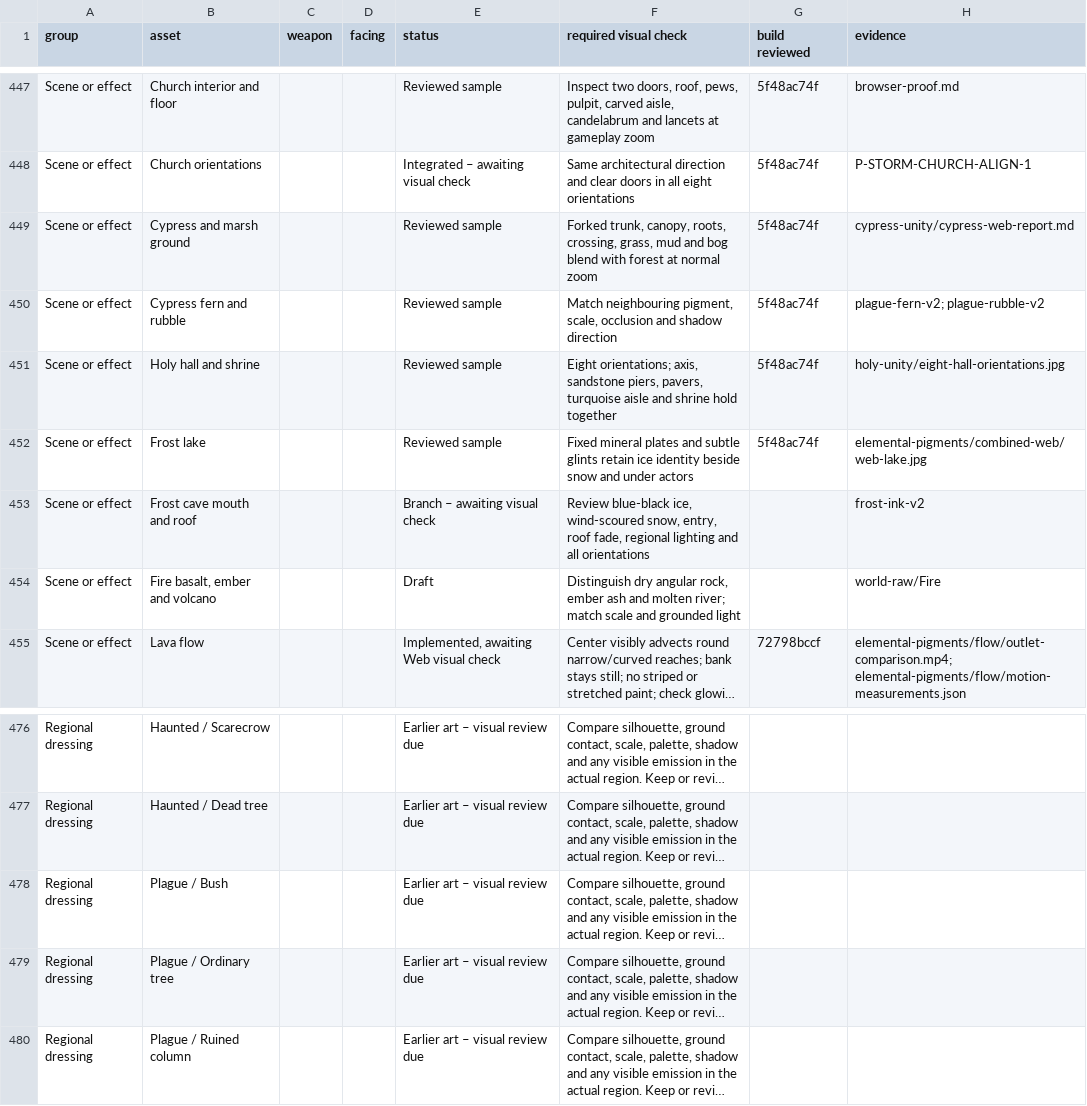
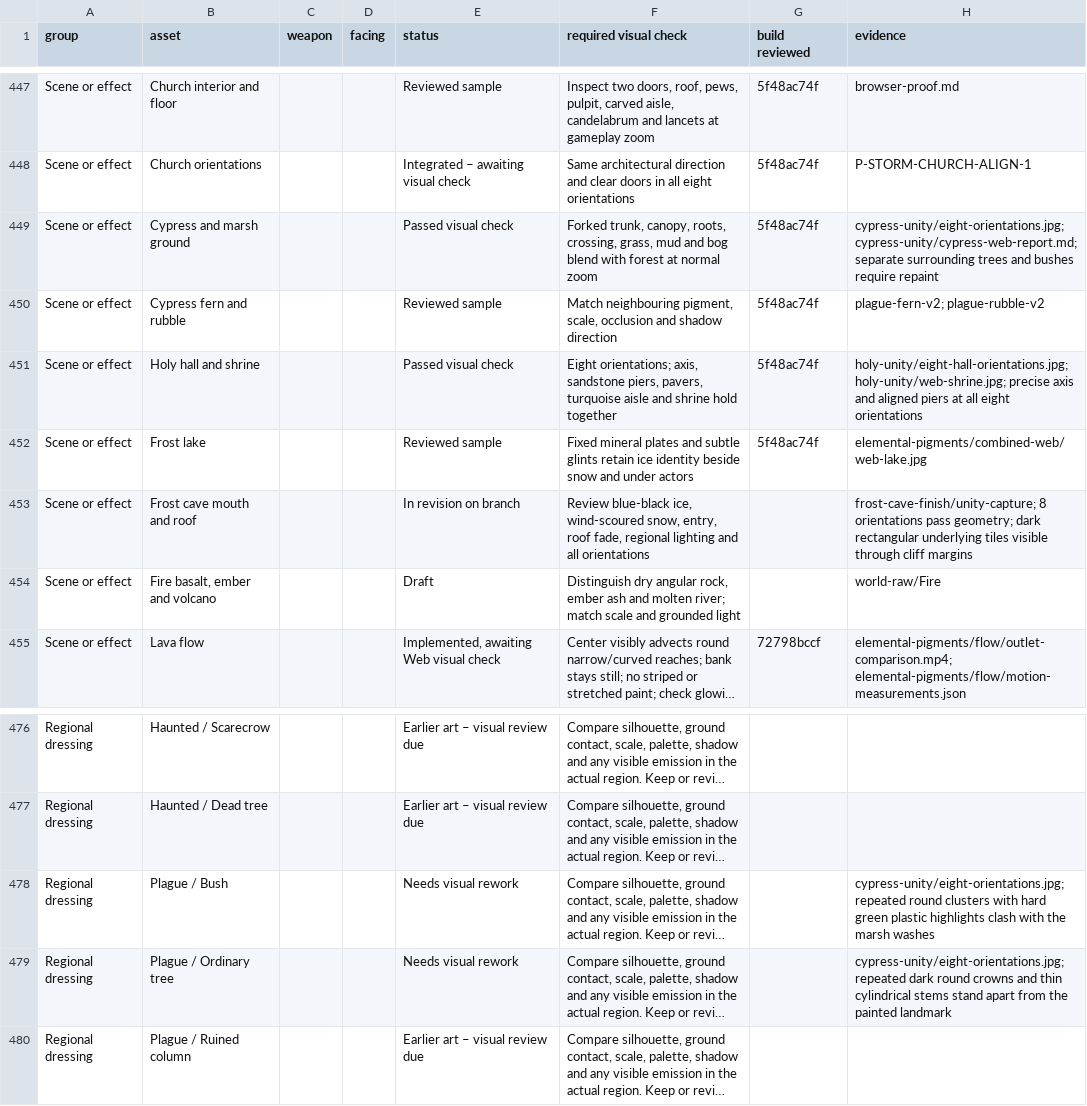
Before and after one commit to Nevanyte/RogueHalla, a CSV file: docs/art/STORM_INK_VISUAL_CHECKS.csv, drawn as a sheet; only a part is shown, gaps mark what is left out; long unchanged cells end in …; the diff names each change by its address in the sheet, - before the commit and + after, or states it on an @@ line.

Commit message:
Accept the temple and cypress landmarks and flag the mismatched surrounding art

```diff
--- a/docs/art/STORM_INK_VISUAL_CHECKS.csv
+++ b/docs/art/STORM_INK_VISUAL_CHECKS.csv
-E449 (status): Reviewed sample
+E449 (status): Passed visual check
-H449 (evidence): cypress-unity/cypress-web-report.md
+H449 (evidence): cypress-unity/eight-orientations.jpg; cypress-unity/cypress-web-report.md; separate surrounding trees and bushes require repaint
-E451 (status): Reviewed sample
+E451 (status): Passed visual check
-H451 (evidence): holy-unity/eight-hall-orientations.jpg
+H451 (evidence): holy-unity/eight-hall-orientations.jpg; holy-unity/web-shrine.jpg; precise axis and aligned piers at all eight orientations
-E453 (status): Branch – awaiting visual check
+E453 (status): In revision on branch
-H453 (evidence): frost-ink-v2
+H453 (evidence): frost-cave-finish/unity-capture; 8 orientations pass geometry; dark rectangular underlying tiles visible through cliff margins
-E478:E479 (status): Earlier art – visual review due
+E478:E479 (status): Needs visual rework
-H478 (evidence): (empty)
+H478 (evidence): cypress-unity/eight-orientations.jpg; repeated round clusters with hard green plastic highlights clash with the marsh washes
-H479 (evidence): (empty)
+H479 (evidence): cypress-unity/eight-orientations.jpg; repeated dark round crowns and thin cylindrical stems stand apart from the painted landmark
```
